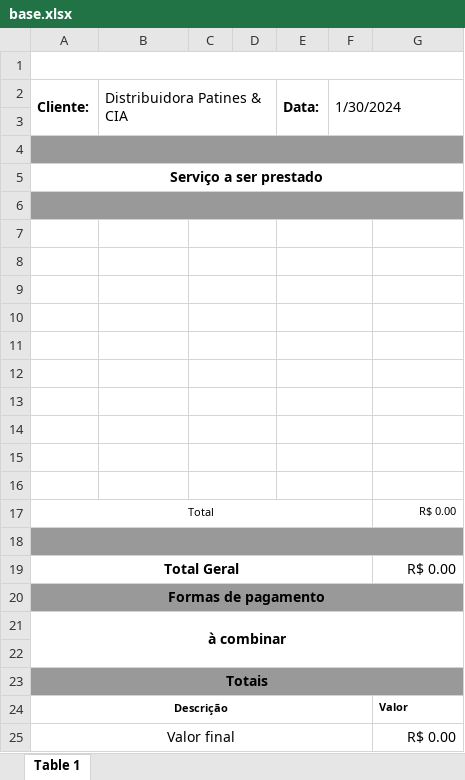
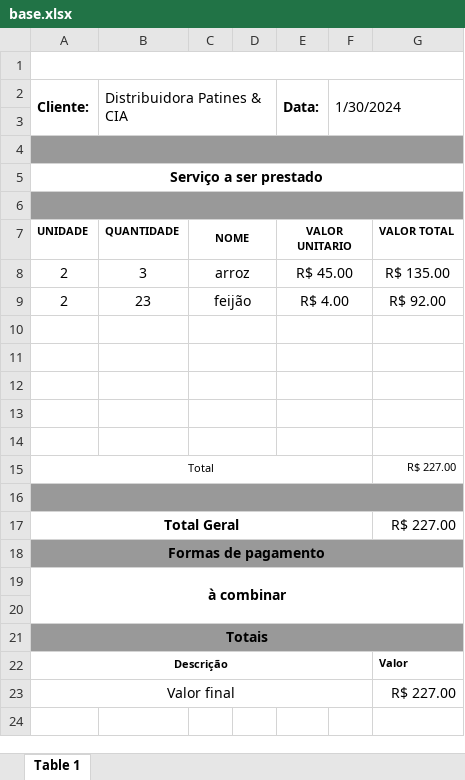
Before and after one commit to BryanIlha/Budget-Manager-PY, an Excel workbook: base.xlsx, sheet Table 1, drawn as a sheet; values as stored, in another font and other column widths than the file's, no borders; charts and pictures not drawn; removed rows and columns are numbered as before the commit, all else as after; the diff names each change by its address in the sheet, - before the commit and + after, or states it on an @@ line.

```diff
--- a/base.xlsx (sheet Table 1)
+++ b/base.xlsx (sheet Table 1)
+row 7: UNIDADE | QUANTIDADE | NOME |  | VALOR UNITARIO |  | VALOR TOTAL
+row 8: 2 | 3 | arroz |  | R$ 45.00 |  | R$ 135.00
+row 9: 2 | 23 | feijão |  | R$ 4.00 |  | R$ 92.00
+row 15: Total |  |  |  |  |  | R$ 227.00
-A16 fill: none
+A16 fill: #999999
+A16:G16 merged
-C12:D12 merged
-E12:F12 merged
-row 13: (empty)
-row 14: (empty)
-row 15: (empty)
-row 16: (empty)
-row 17: Total |  |  |  |  |  | R$ 0.00
-row 18: (empty)
-G17: R$ 0.00
+G17: R$ 227.00
-G23: R$ 0.00
+G23: R$ 227.00
```
Also changed, not shown: 3 other files.
